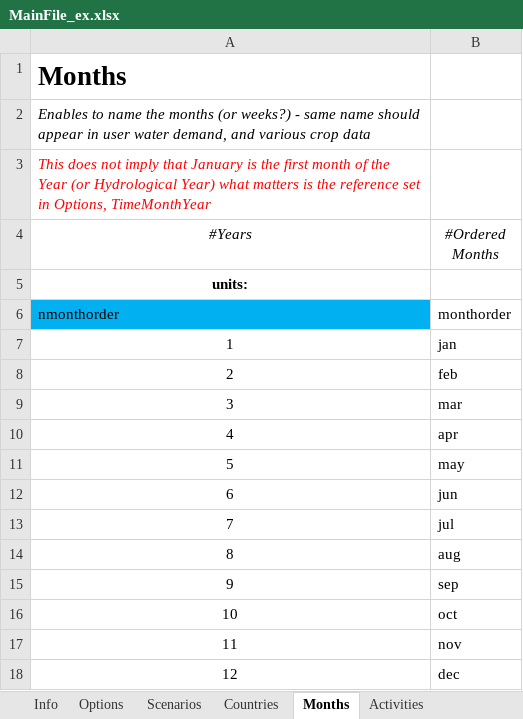
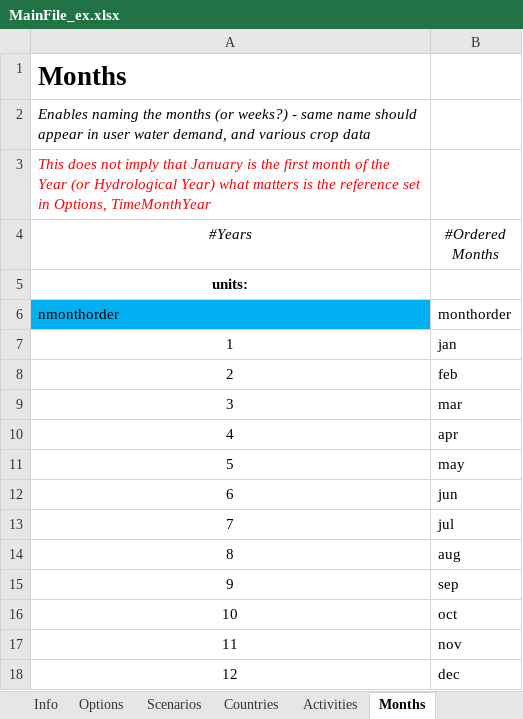
Before and after one commit to RaphaelPB/WHAT-IF, an Excel workbook: Data/MainFile_ex.xlsx, sheet Months, drawn as a sheet; values as stored, in another font and other column widths than the file's, no borders; the diff names each change by its address in the sheet, - before the commit and + after, or states it on an @@ line.

```diff
--- a/Data/MainFile_ex.xlsx (sheet Months)
+++ b/Data/MainFile_ex.xlsx (sheet Months)
@@ sheet tab order changed: Info | Options | Scenarios | Countries | Activities | Months @@
-A2 (#Years): Enables to name the months…
+A2 (#Years): Enables naming the months…
```
Also changed, not shown: sheet Options, sheet Activities, sheet Scenarios, sheet Info, sheet Countries, other sheet tabs, Data/AgricultureModule_ex.xlsx, Data/CropMarketModule_ex.xlsx, 10 other files.
